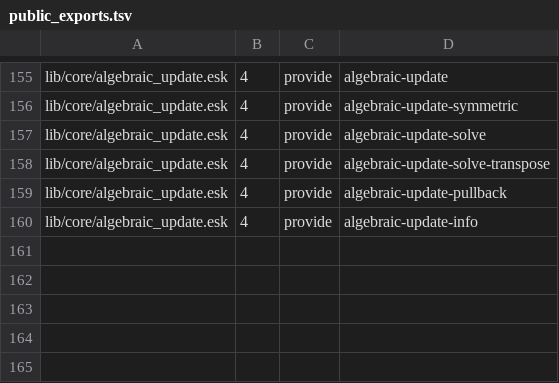
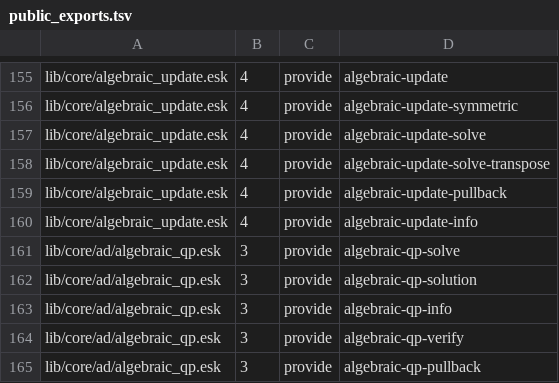
Before and after one commit to tsotchke/eshkol, a TSV file: docs/reference/stdlib/public_exports.tsv, drawn as a sheet; only a part is shown, gaps mark what is left out; the diff names each change by its address in the sheet, - before the commit and + after, or states it on an @@ line.

```diff
--- a/docs/reference/stdlib/public_exports.tsv
+++ b/docs/reference/stdlib/public_exports.tsv
+row 161: lib/core/ad/algebraic_qp.esk | 3 | provide | algebraic-qp-solve
+row 162: lib/core/ad/algebraic_qp.esk | 3 | provide | algebraic-qp-solution
+row 163: lib/core/ad/algebraic_qp.esk | 3 | provide | algebraic-qp-info
+row 164: lib/core/ad/algebraic_qp.esk | 3 | provide | algebraic-qp-verify
+row 165: lib/core/ad/algebraic_qp.esk | 3 | provide | algebraic-qp-pullback
```
Also changed, not shown: 12 other files.
